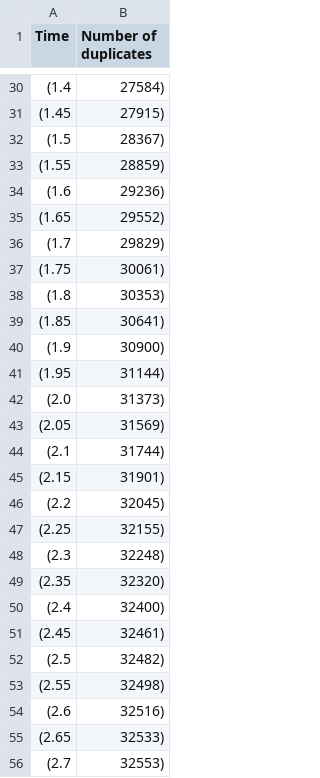
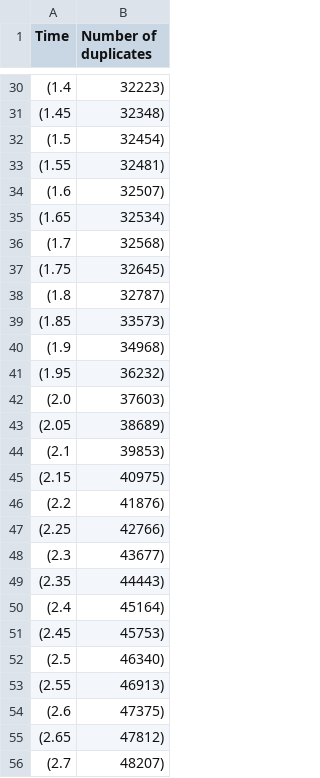
Before and after one commit to AndreHofm/pro-dup-detect-meta, a CSV file: results/SNM/cora/progressive_quality_measure_with_pf/duplicates_per_time.csv, drawn as a sheet; only a part is shown, gaps mark what is left out; the diff covers the shown part only.

```diff
--- a/results/SNM/cora/progressive_quality_measure_with_pf/duplicates_per_time.csv
+++ b/results/SNM/cora/progressive_quality_measure_with_pf/duplicates_per_time.csv
@@ -30,27 +30,27 @@ Time,Number of duplicates
-(1.4,27584)
-(1.45,27915)
-(1.5,28367)
-(1.55,28859)
-(1.6,29236)
-(1.65,29552)
-(1.7,29829)
-(1.75,30061)
-(1.8,30353)
-(1.85,30641)
-(1.9,30900)
-(1.95,31144)
-(2.0,31373)
-(2.05,31569)
-(2.1,31744)
-(2.15,31901)
-(2.2,32045)
-(2.25,32155)
-(2.3,32248)
-(2.35,32320)
-(2.4,32400)
-(2.45,32461)
-(2.5,32482)
-(2.55,32498)
-(2.6,32516)
-(2.65,32533)
-(2.7,32553)
+(1.4,32223)
+(1.45,32348)
+(1.5,32454)
+(1.55,32481)
+(1.6,32507)
+(1.65,32534)
+(1.7,32568)
+(1.75,32645)
+(1.8,32787)
+(1.85,33573)
+(1.9,34968)
+(1.95,36232)
+(2.0,37603)
+(2.05,38689)
+(2.1,39853)
+(2.15,40975)
+(2.2,41876)
+(2.25,42766)
+(2.3,43677)
+(2.35,44443)
+(2.4,45164)
+(2.45,45753)
+(2.5,46340)
+(2.55,46913)
+(2.6,47375)
+(2.65,47812)
+(2.7,48207)
```
Also changed, not shown: 33 edited cells elsewhere in this file, results/SNM/cd/progressive_quality_measure_with_pf/duplicates_per_time.csv, results/SNM/dblp_scholar/progressive_quality_measure_with_pf/duplicates_per_time.csv, 13 other files.
